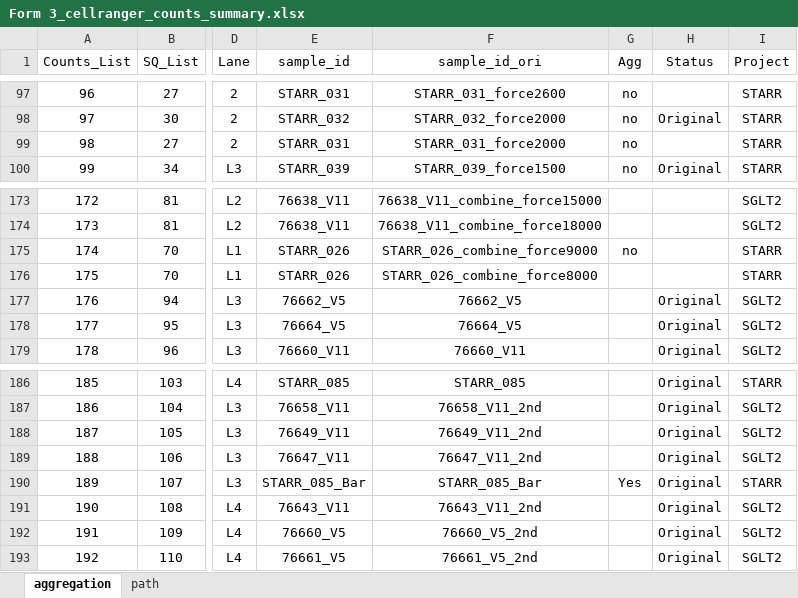
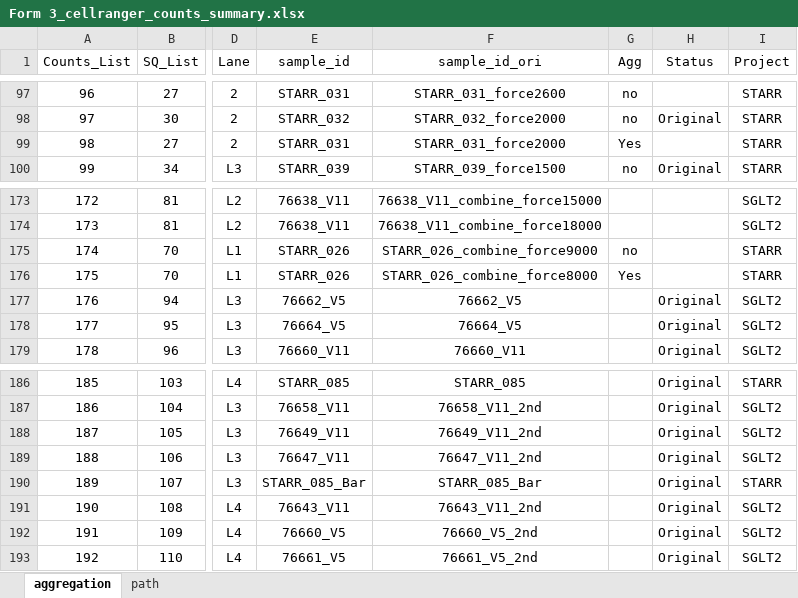
Before and after one commit to dnarna909/UTHSC_cellranger_codes_files, an Excel workbook: ExperimentSummaryFiles/Form 3_cellranger_counts_summary.xlsx, sheet aggregation, drawn as a sheet; only a part is shown, gaps mark what is left out; values as stored, in another font and other column widths than the file's, no borders; charts and pictures not drawn; the diff covers the shown part only; the diff names each change by its address in the sheet, - before the commit and + after, or states it on an @@ line.

```diff
--- a/ExperimentSummaryFiles/Form 3_cellranger_counts_summary.xlsx (sheet aggregation)
+++ b/ExperimentSummaryFiles/Form 3_cellranger_counts_summary.xlsx (sheet aggregation)
-G99 (Agg): no
+G99 (Agg): Yes
-G176 (Agg): (empty)
+G176 (Agg): Yes
-G190 (Agg): Yes
+G190 (Agg): (empty)
```
Also changed, not shown: 7 added rows and 23 edited cells elsewhere in this sheet, 15 other files.
